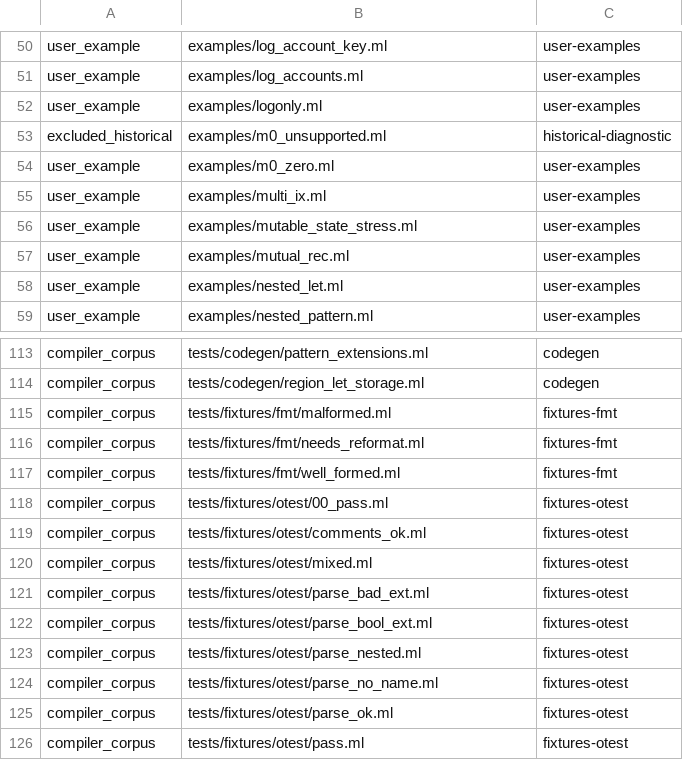
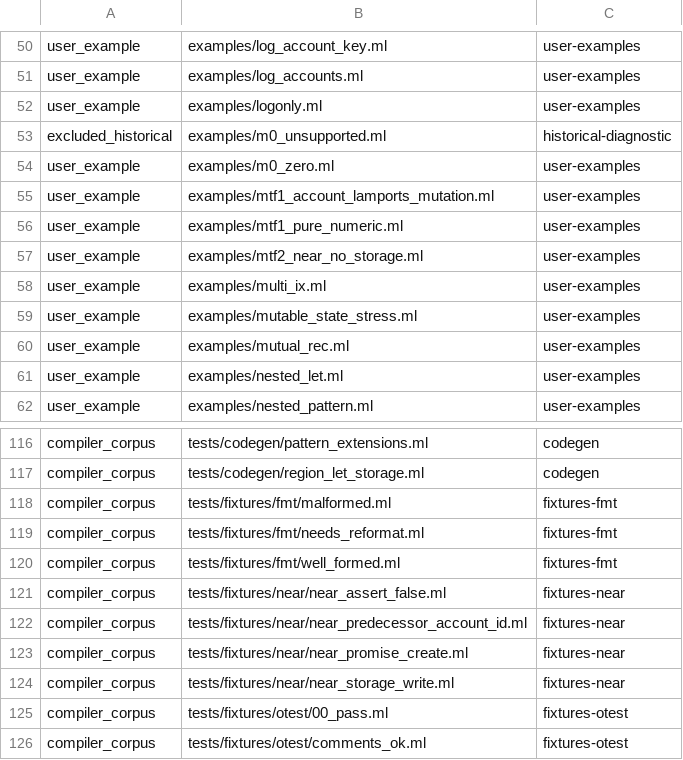
Before and after one commit to DaviRain-Su/zxcaml, a TSV file: examples/ml-layout-manifest.tsv, drawn as a sheet; only a part is shown, gaps mark what is left out; the shorter side is filled out with more unchanged rows; the diff names each change by its address in the sheet, - before the commit and + after, or states it on an @@ line.

```diff
--- a/examples/ml-layout-manifest.tsv
+++ b/examples/ml-layout-manifest.tsv
+row 55: user_example | examples/mtf1_account_lamports_mutation.ml | user-examples
+row 56: user_example | examples/mtf1_pure_numeric.ml | user-examples
+row 57: user_example | examples/mtf2_near_no_storage.ml | user-examples
+row 121: compiler_corpus | tests/fixtures/near/near_assert_false.ml | fixtures-near
+row 122: compiler_corpus | tests/fixtures/near/near_predecessor_account_id.ml | fixtures-near
+row 123: compiler_corpus | tests/fixtures/near/near_promise_create.ml | fixtures-near
+row 124: compiler_corpus | tests/fixtures/near/near_storage_write.ml | fixtures-near
```
Also changed, not shown: 12 other files.
